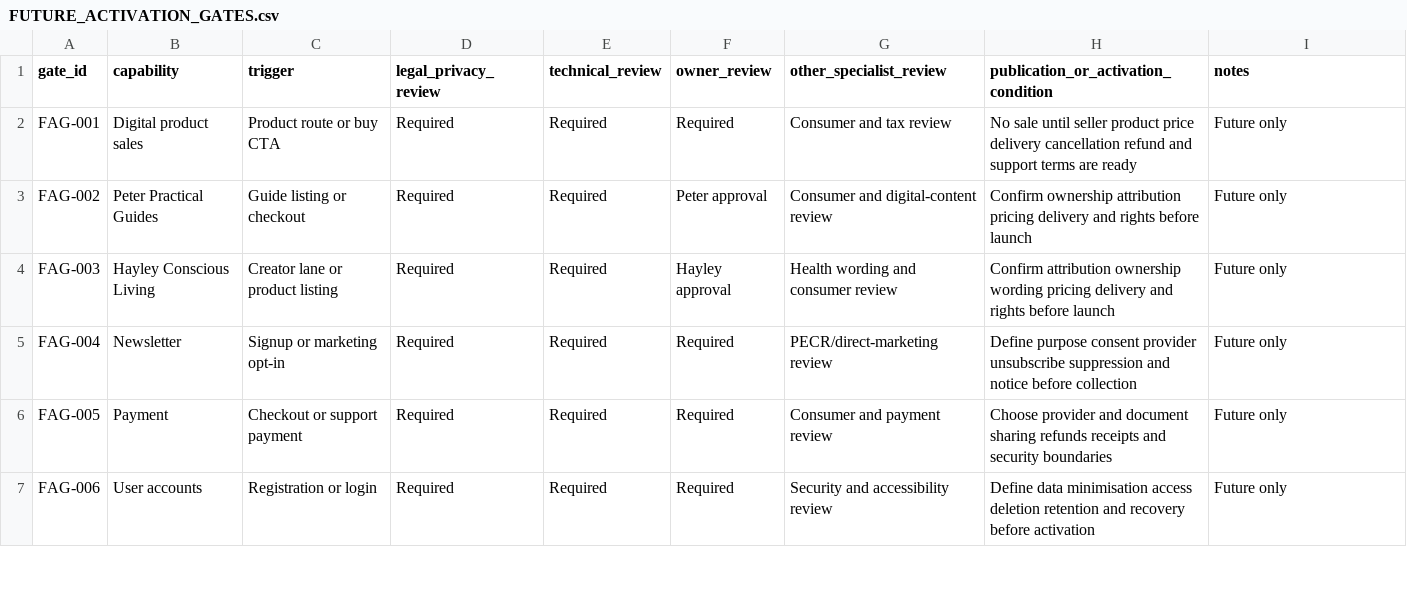
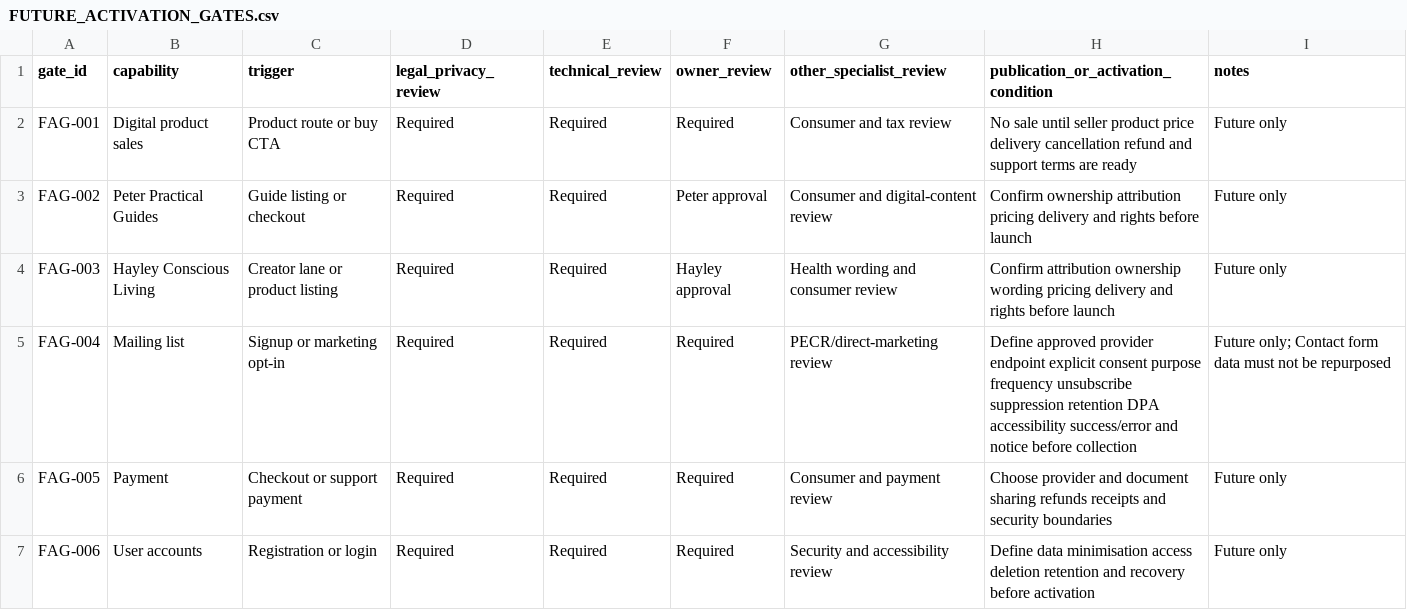
Before and after one commit to ellisp832019/new_earth_website, a CSV file: 01_STRATEGY/WA-05/LEGAL_PRIVACY_REVIEW/FUTURE_ACTIVATION_GATES.csv, drawn as a sheet; only a part is shown.

```diff
--- a/01_STRATEGY/WA-05/LEGAL_PRIVACY_REVIEW/FUTURE_ACTIVATION_GATES.csv
+++ b/01_STRATEGY/WA-05/LEGAL_PRIVACY_REVIEW/FUTURE_ACTIVATION_GATES.csv
@@ -4,3 +4,3 @@ FAG-002,Peter Practical Guides,Guide listing or checkout,Required,Required,Peter
 FAG-003,Hayley Conscious Living,Creator lane or product listing,Required,Required,Hayley approval,Health wording and consumer review,Confirm attribution ownership wording pricing delivery and rights before launch,Future only
-FAG-004,Newsletter,Signup or marketing opt-in,Required,Required,Required,PECR/direct-marketing review,Define purpose consent provider unsubscribe suppression and notice before collection,Future only
+FAG-004,Mailing list,Signup or marketing opt-in,Required,Required,Required,PECR/direct-marketing review,Define approved provider endpoint explicit consent purpose frequency unsubscribe suppression retention DPA accessibility success/error and notice before collection,Future only; Contact form data must not be repurposed
 FAG-005,Payment,Checkout or support payment,Required,Required,Required,Consumer and payment review,Choose provider and document sharing refunds receipts and security boundaries,Future only
```
Also changed, not shown: 01_STRATEGY/WA-05/LEGAL_PRIVACY_REVIEW/WEBSITE_DATA_FLOW_REGISTER.csv, 6 other files.
